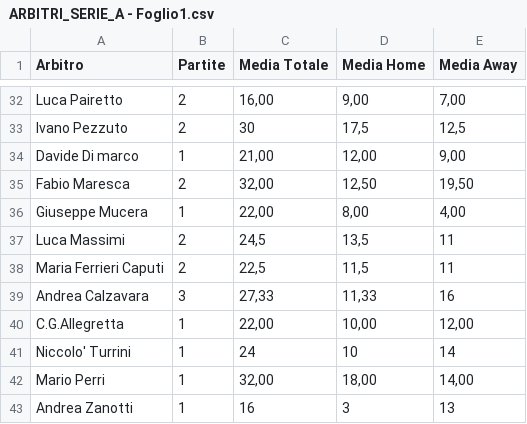
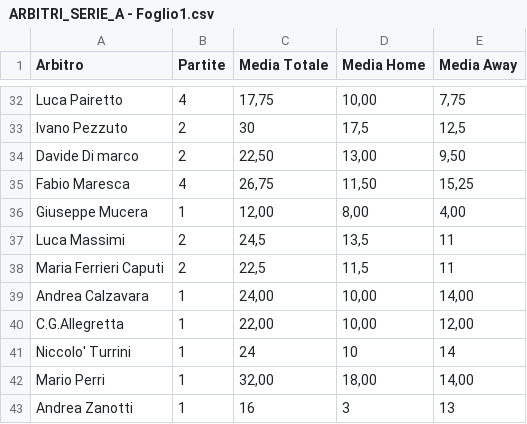
Before and after one commit to thekingprediction-maker/DATABASE_AVANZATO_2025.csv, a CSV file: ARBITRI_SERIE_A - Foglio1.csv, drawn as a sheet; only a part is shown, gaps mark what is left out; the diff covers the shown part only; the diff names each change by its address in the sheet, - before the commit and + after, or states it on an @@ line.

```diff
--- a/ARBITRI_SERIE_A - Foglio1.csv
+++ b/ARBITRI_SERIE_A - Foglio1.csv
-B32 (Partite): 2
+B32 (Partite): 4
-C32 (Media Totale): 16,00
+C32 (Media Totale): 17,75
-D32 (Media Home): 9,00
+D32 (Media Home): 10,00
-E32 (Media Away): 7,00
+E32 (Media Away): 7,75
-B34 (Partite): 1
+B34 (Partite): 2
-C34 (Media Totale): 21,00
+C34 (Media Totale): 22,50
-D34 (Media Home): 12,00
+D34 (Media Home): 13,00
-E34 (Media Away): 9,00
+E34 (Media Away): 9,50
-B35 (Partite): 2
+B35 (Partite): 4
-C35 (Media Totale): 32,00
+C35 (Media Totale): 26,75
-D35 (Media Home): 12,50
+D35 (Media Home): 11,50
-E35 (Media Away): 19,50
+E35 (Media Away): 15,25
-C36 (Media Totale): 22,00
+C36 (Media Totale): 12,00
-B39 (Partite): 3
+B39 (Partite): 1
-C39 (Media Totale): 27,33
+C39 (Media Totale): 24,00
-D39 (Media Home): 11,33
+D39 (Media Home): 10,00
-E39 (Media Away): 16
+E39 (Media Away): 14,00
```
Also changed, not shown: 98 edited cells elsewhere in this file.
